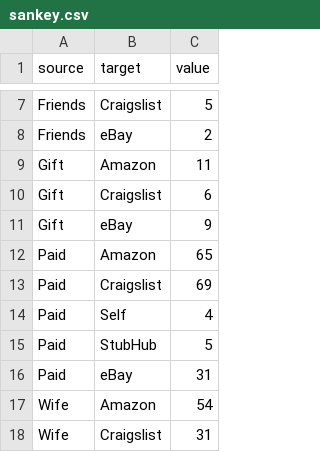
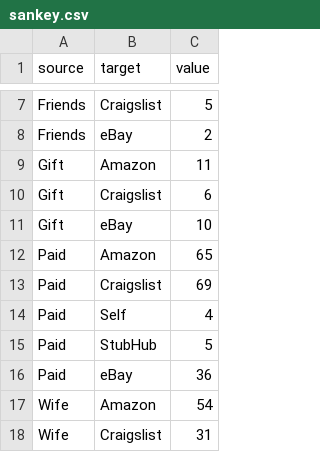
Before and after one commit to caocscar/abraham, a CSV file: static/data/sankey.csv, drawn as a sheet; only a part is shown, gaps mark what is left out; the diff covers the shown part only.

```diff
--- a/static/data/sankey.csv
+++ b/static/data/sankey.csv
@@ -10,3 +10,3 @@ Gift,Amazon,11
 Gift,Craigslist,6
-Gift,eBay,9
+Gift,eBay,10
 Paid,Amazon,65
@@ -15,3 +15,3 @@ Paid,Self,4
 Paid,StubHub,5
-Paid,eBay,31
+Paid,eBay,36
 Wife,Amazon,54
```
Also changed, not shown: 1 added row and 7 edited cells elsewhere in this file, static/data/calendar.csv, static/data/choropleth_county.csv, 8 other files.
